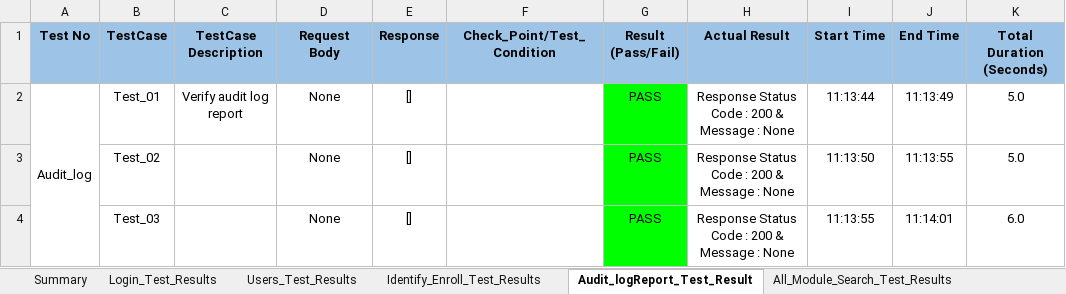
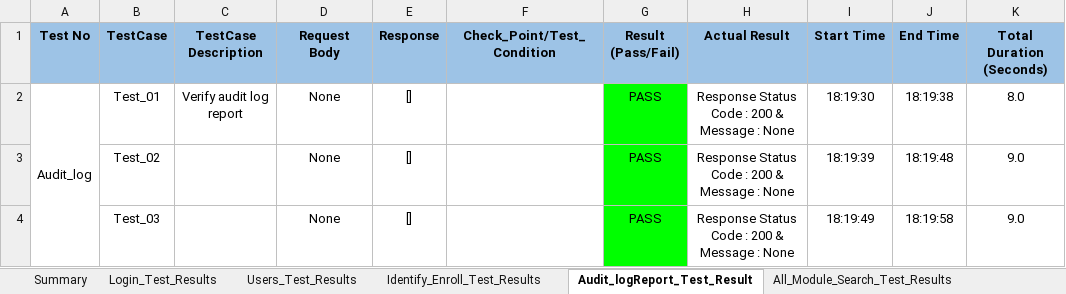
Before and after one commit to shubhampro123/FaceFirst_API_Famework, an Excel workbook: Reports/API_Excel_Report/API_excel_report.xlsx, sheet Audit_logReport_Test_Result, drawn as a sheet; only a part is shown; values as stored, in another font and other column widths than the file's, no borders; the diff covers the shown part only; the diff names each change by its address in the sheet, - before the commit and + after, or states it on an @@ line.

```diff
--- a/Reports/API_Excel_Report/API_excel_report.xlsx (sheet Audit_logReport_Test_Result)
+++ b/Reports/API_Excel_Report/API_excel_report.xlsx (sheet Audit_logReport_Test_Result)
-I2 (Start Time): 11:13:44
+I2 (Start Time): 18:19:30
-J2 (End Time): 11:13:49
+J2 (End Time): 18:19:38
-K2 (Total Duration (Seconds)): 5.0
+K2 (Total Duration (Seconds)): 8.0
-I3 (Start Time): 11:13:50
+I3 (Start Time): 18:19:39
-J3 (End Time): 11:13:55
+J3 (End Time): 18:19:48
-K3 (Total Duration (Seconds)): 5.0
+K3 (Total Duration (Seconds)): 9.0
-I4 (Start Time): 11:13:55
+I4 (Start Time): 18:19:49
-J4 (End Time): 11:14:01
+J4 (End Time): 18:19:58
-K4 (Total Duration (Seconds)): 6.0
+K4 (Total Duration (Seconds)): 9.0
```
Also changed, not shown: 7 edited cells elsewhere in this sheet, sheet Identify_Enroll_Test_Results, sheet Users_Test_Results, sheet Notes_Test_Result, sheet Enrollment_Group_Test_Results, sheet Notification_Groups_Test_Result, sheet User_Role_Test_Results, 5 more sheets, other sheet tabs, API_Test_Data/API_Test_Data_Excel.xlsx, 43 other files.
